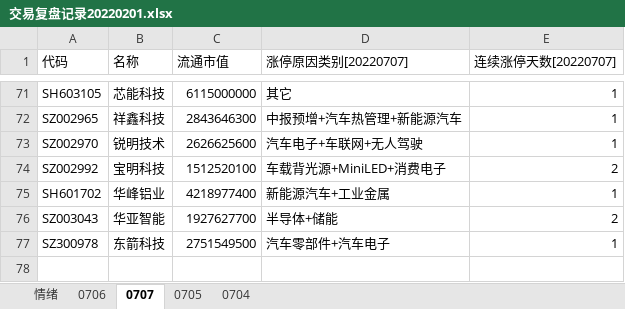
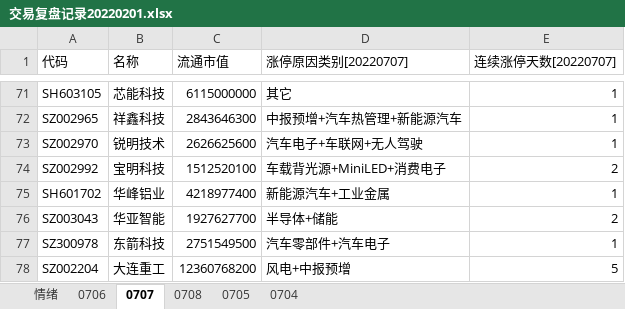
Before and after one commit to gaoguang-2026/Atool, an Excel workbook: 交易复盘记录20220201.xlsx, sheet 0707, drawn as a sheet; only a part is shown, gaps mark what is left out; values as stored, in another font and other column widths than the file's, no borders; the diff names each change by its address in the sheet, - before the commit and + after, or states it on an @@ line.

```diff
--- a/交易复盘记录20220201.xlsx (sheet 0707)
+++ b/交易复盘记录20220201.xlsx (sheet 0707)
+sheet tab: 0708
+row 78: SZ002204 | 大连重工 | 12360768200 | 风电+中报预增 | 5
```
Also changed, not shown: sheet 情绪, 2 other files.
